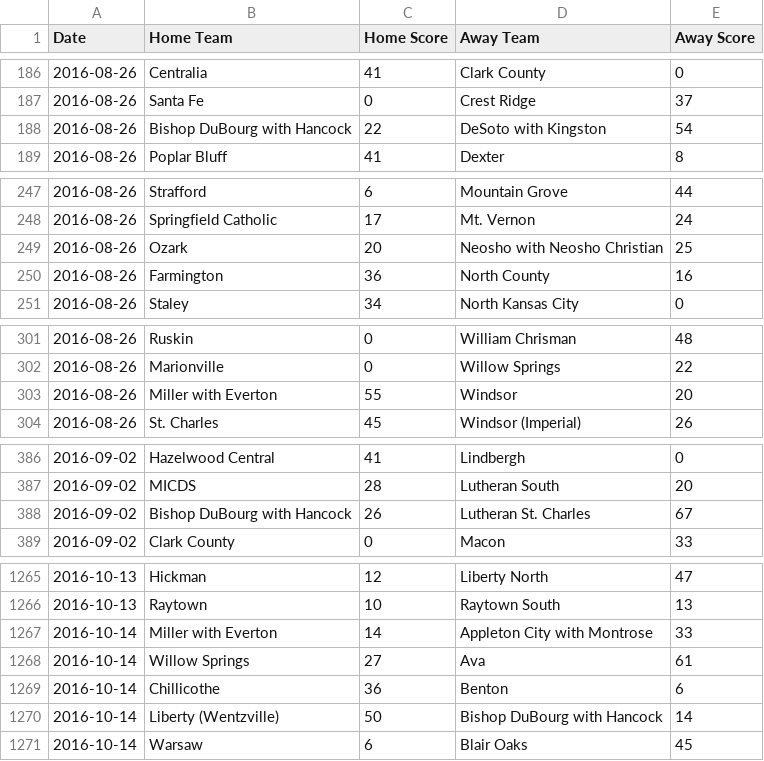
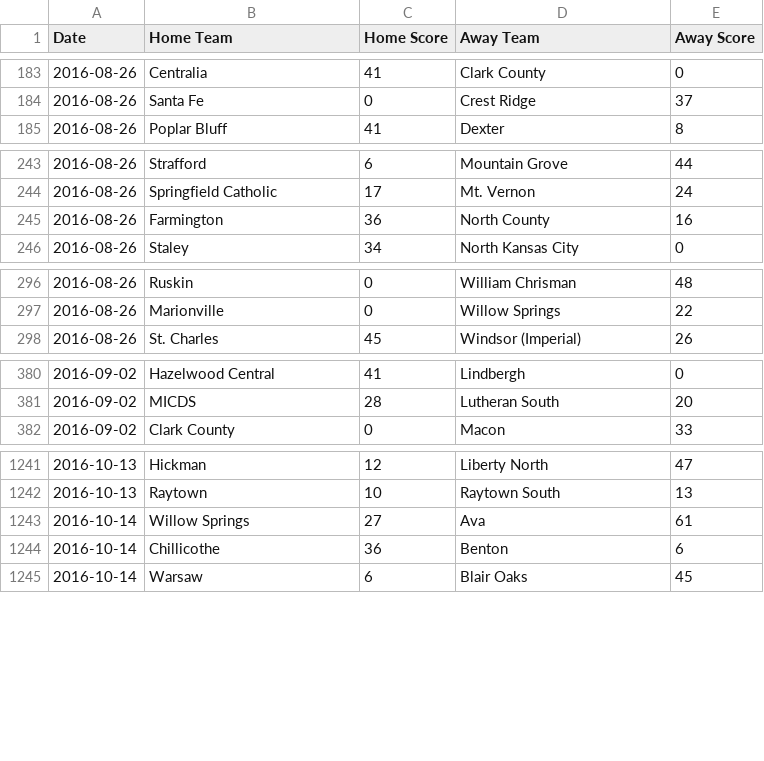
Before and after one commit to AllMOSports/football-ratings-2016, a CSV file: football_scoreboard_2016.csv, drawn as a sheet; only a part is shown, gaps mark what is left out; the diff covers the shown part only.

```diff
--- a/football_scoreboard_2016.csv
+++ b/football_scoreboard_2016.csv
@@ -187,3 +184,2 @@ Date,Home Team,Home Score,Away Team,Away Score
 2016-08-26,Santa Fe,0,Crest Ridge,37
-2016-08-26,Bishop DuBourg with Hancock,22,DeSoto with Kingston,54
 2016-08-26,Poplar Bluff,41,Dexter,8
@@ -248,3 +244,2 @@ Date,Home Team,Home Score,Away Team,Away Score
 2016-08-26,Springfield Catholic,17,Mt. Vernon,24
-2016-08-26,Ozark,20,Neosho with Neosho Christian,25
 2016-08-26,Farmington,36,North County,16
@@ -302,3 +297,2 @@ Date,Home Team,Home Score,Away Team,Away Score
 2016-08-26,Marionville,0,Willow Springs,22
-2016-08-26,Miller with Everton,55,Windsor,20
 2016-08-26,St. Charles,45,Windsor (Imperial),26
@@ -387,3 +381,2 @@ Date,Home Team,Home Score,Away Team,Away Score
 2016-09-02,MICDS,28,Lutheran South,20
-2016-09-02,Bishop DuBourg with Hancock,26,Lutheran St. Charles,67
 2016-09-02,Clark County,0,Macon,33
@@ -1266,6 +1242,4 @@ Date,Home Team,Home Score,Away Team,Away Score
 2016-10-13,Raytown,10,Raytown South,13
-2016-10-14,Miller with Everton,14,Appleton City with Montrose,33
 2016-10-14,Willow Springs,27,Ava,61
 2016-10-14,Chillicothe,36,Benton,6
-2016-10-14,Liberty (Wentzville),50,Bishop DuBourg with Hancock,14
 2016-10-14,Warsaw,6,Blair Oaks,45
```
Also changed, not shown: 25 removed rows and 17 edited cells elsewhere in this file, 14 other files.
